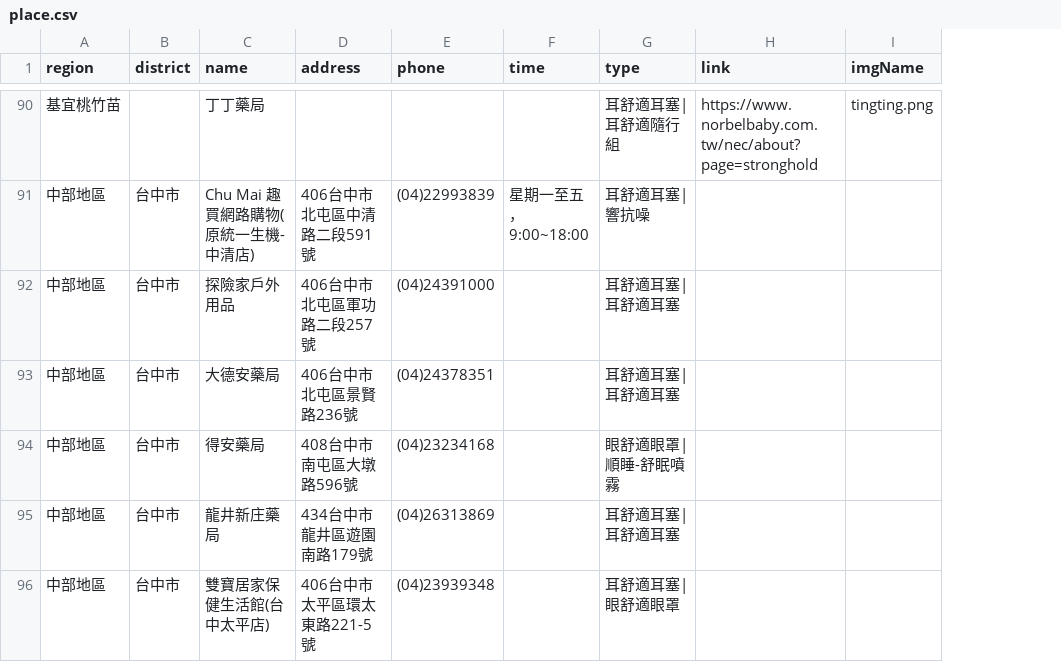
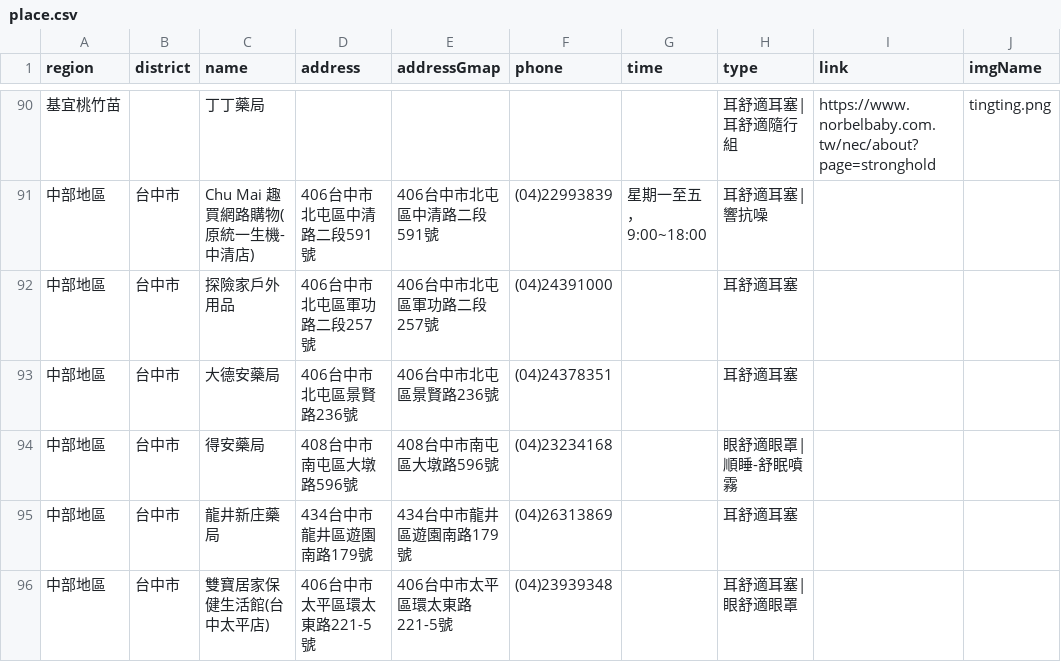
Before and after one commit to Jim-Chang/acousdea-sale-place-public, a CSV file: place/place.csv, drawn as a sheet; only a part is shown, gaps mark what is left out; addresses are those after the commit; the diff covers the shown part only; the diff names each change by its address in the sheet, - before the commit and + after, or states it on an @@ line.

Commit message:
update

```diff
--- a/place/place.csv
+++ b/place/place.csv
+column E (addressGmap), rows 91-96: 406台中市北屯區中清路二段591號 | 406台中市北屯區軍功路二段257號 | 406台中市北屯區景賢路236號 | 408台中市南屯區大墩路596號 | 434台中市龍井區遊園南路179號 | 406台中市太平區環太東路221-5號
-H92:H93 (type): 耳舒適耳塞|耳舒適耳塞
+H92:H93 (type): 耳舒適耳塞
-H95 (type): 耳舒適耳塞|耳舒適耳塞
+H95 (type): 耳舒適耳塞
```
Also changed, not shown: 4 edited cells elsewhere in this file.
